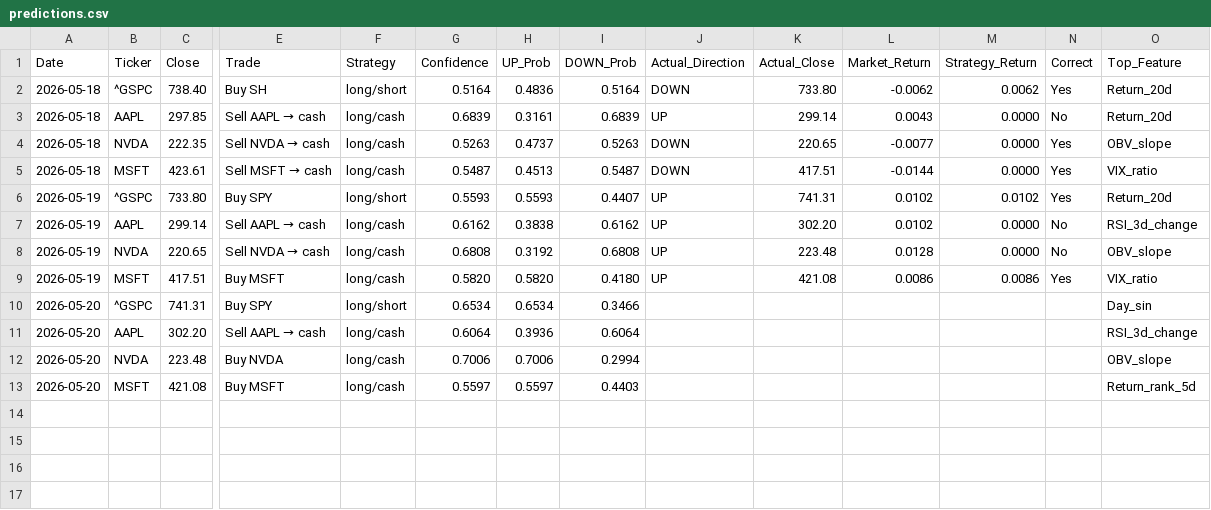
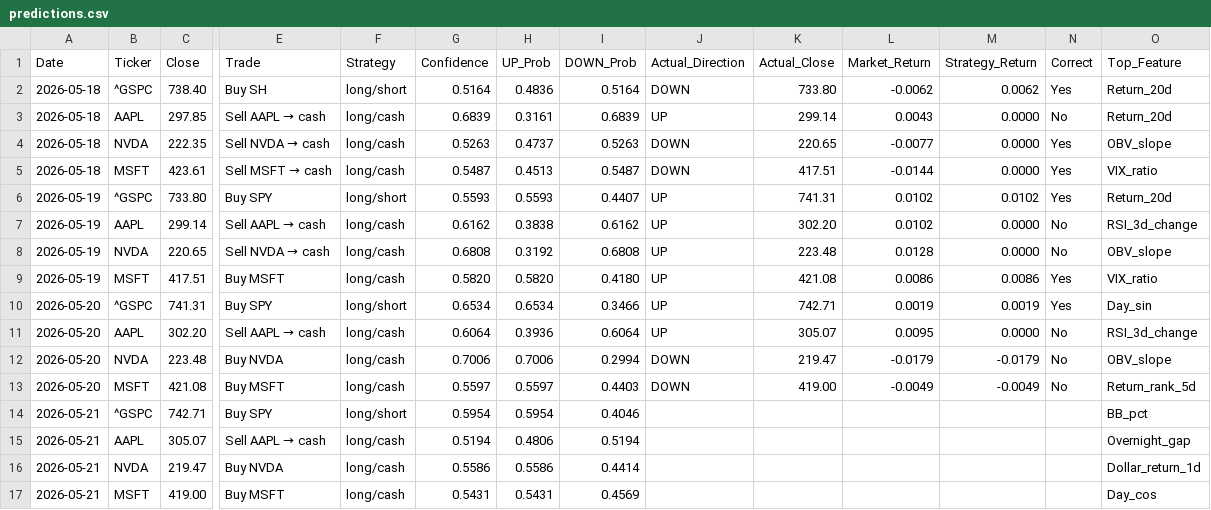
Before and after one commit to VDP09/AI-Trade, a CSV file: predictions.csv, drawn as a sheet; only a part is shown, gaps mark what is left out; rows hold the shown columns only; the diff names each change by its address in the sheet, - before the commit and + after, or states it on an @@ line.

```diff
--- a/predictions.csv
+++ b/predictions.csv
-J10:J11 (Actual_Direction): (empty)
+J10:J11 (Actual_Direction): UP
-K10 (Actual_Close): (empty)
+K10 (Actual_Close): 742.71
-L10 (Market_Return): (empty)
+L10 (Market_Return): 0.0019
-M10 (Strategy_Return): (empty)
+M10 (Strategy_Return): 0.0019
-N10 (Correct): (empty)
+N10 (Correct): Yes
-K11 (Actual_Close): (empty)
+K11 (Actual_Close): 305.07
-L11 (Market_Return): (empty)
+L11 (Market_Return): 0.0095
-M11 (Strategy_Return): (empty)
+M11 (Strategy_Return): 0.0000
-N11:N13 (Correct): (empty)
+N11:N13 (Correct): No
-J12:J13 (Actual_Direction): (empty)
+J12:J13 (Actual_Direction): DOWN
-K12 (Actual_Close): (empty)
+K12 (Actual_Close): 219.47
-L12 (Market_Return): (empty)
+L12 (Market_Return): -0.0179
-M12 (Strategy_Return): (empty)
+M12 (Strategy_Return): -0.0179
-K13 (Actual_Close): (empty)
+K13 (Actual_Close): 419.00
-L13 (Market_Return): (empty)
+L13 (Market_Return): -0.0049
-M13 (Strategy_Return): (empty)
+M13 (Strategy_Return): -0.0049
+row 14: 2026-05-21 | ^GSPC | 742.71 | Buy SPY | long/short | 0.5954 | 0.5954 | 0.4046 |  |  |  |  |  | BB_pct
+row 15: 2026-05-21 | AAPL | 305.07 | Sell AAPL → cash | long/cash | 0.5194 | 0.4806 | 0.5194 |  |  |  |  |  | Overnight_gap
+row 16: 2026-05-21 | NVDA | 219.47 | Buy NVDA | long/cash | 0.5586 | 0.5586 | 0.4414 |  |  |  |  |  | Dollar_return_1d
+row 17: 2026-05-21 | MSFT | 419.00 | Buy MSFT | long/cash | 0.5431 | 0.5431 | 0.4569 |  |  |  |  |  | Day_cos
```
